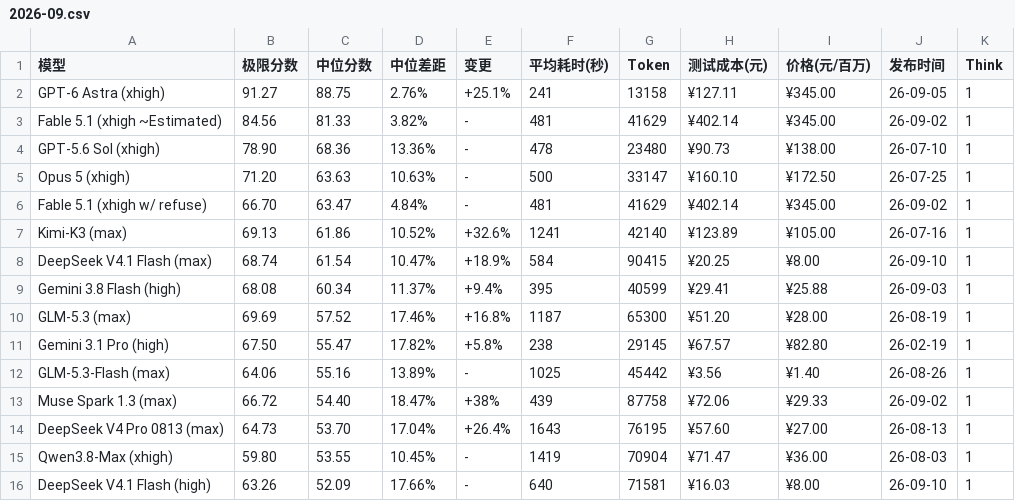
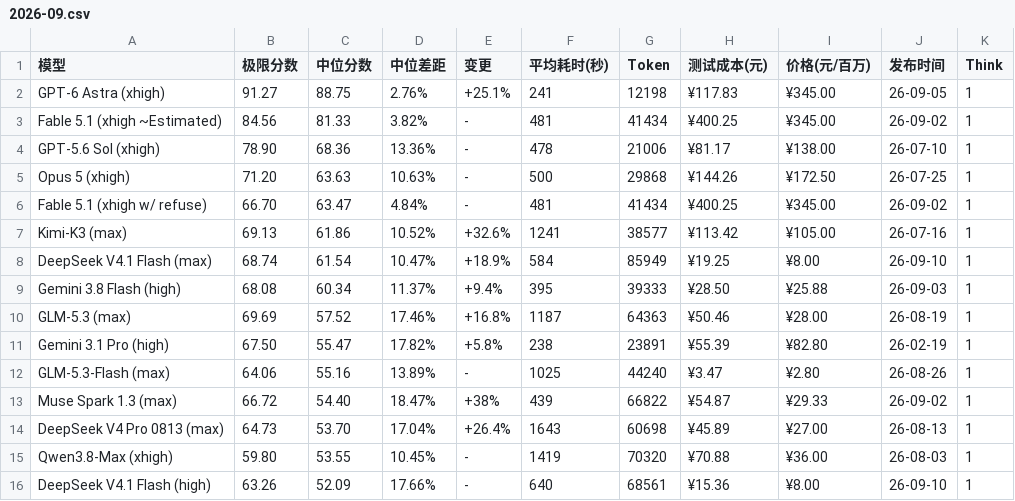
Before and after one commit to llm2014/llm_benchmark, a CSV file: docs/data/logic/2026-09.csv, drawn as a sheet; only a part is shown; the diff covers the shown part only.

Commit message:
update cost with new rule

```diff
--- a/docs/data/logic/2026-09.csv
+++ b/docs/data/logic/2026-09.csv
@@ -1,16 +1,16 @@
 "模型","极限分数","中位分数","中位差距","变更","平均耗时(秒)","Token","测试成本(元)","价格(元/百万)","发布时间","Think"
-"GPT-6 Astra (xhigh)","91.27","88.75","2.76%","+25.1%","241","13158","¥127.11","¥345.00","26-09-05","1"
-"Fable 5.1 (xhigh ~Estimated)","84.56","81.33","3.82%","-","481","41629","¥402.14","¥345.00","26-09-02","1"
-"GPT-5.6 Sol (xhigh)","78.90","68.36","13.36%","-","478","23480","¥90.73","¥138.00","26-07-10","1"
-"Opus 5 (xhigh)","71.20","63.63","10.63%","-","500","33147","¥160.10","¥172.50","26-07-25","1"
-"Fable 5.1 (xhigh w/ refuse)","66.70","63.47","4.84%","-","481","41629","¥402.14","¥345.00","26-09-02","1"
-"Kimi-K3 (max)","69.13","61.86","10.52%","+32.6%","1241","42140","¥123.89","¥105.00","26-07-16","1"
-"DeepSeek V4.1 Flash (max)","68.74","61.54","10.47%","+18.9%","584","90415","¥20.25","¥8.00","26-09-10","1"
-"Gemini 3.8 Flash (high)","68.08","60.34","11.37%","+9.4%","395","40599","¥29.41","¥25.88","26-09-03","1"
-"GLM-5.3 (max)","69.69","57.52","17.46%","+16.8%","1187","65300","¥51.20","¥28.00","26-08-19","1"
-"Gemini 3.1 Pro (high)","67.50","55.47","17.82%","+5.8%","238","29145","¥67.57","¥82.80","26-02-19","1"
-"GLM-5.3-Flash (max)","64.06","55.16","13.89%","-","1025","45442","¥3.56","¥1.40","26-08-26","1"
-"Muse Spark 1.3 (max)","66.72","54.40","18.47%","+38%","439","87758","¥72.06","¥29.33","26-09-02","1"
-"DeepSeek V4 Pro 0813 (max)","64.73","53.70","17.04%","+26.4%","1643","76195","¥57.60","¥27.00","26-08-13","1"
-"Qwen3.8-Max (xhigh)","59.80","53.55","10.45%","-","1419","70904","¥71.47","¥36.00","26-08-03","1"
-"DeepSeek V4.1 Flash (high)","63.26","52.09","17.66%","-","640","71581","¥16.03","¥8.00","26-09-10","1"
+"GPT-6 Astra (xhigh)","91.27","88.75","2.76%","+25.1%","241","12198","¥117.83","¥345.00","26-09-05","1"
+"Fable 5.1 (xhigh ~Estimated)","84.56","81.33","3.82%","-","481","41434","¥400.25","¥345.00","26-09-02","1"
+"GPT-5.6 Sol (xhigh)","78.90","68.36","13.36%","-","478","21006","¥81.17","¥138.00","26-07-10","1"
+"Opus 5 (xhigh)","71.20","63.63","10.63%","-","500","29868","¥144.26","¥172.50","26-07-25","1"
+"Fable 5.1 (xhigh w/ refuse)","66.70","63.47","4.84%","-","481","41434","¥400.25","¥345.00","26-09-02","1"
+"Kimi-K3 (max)","69.13","61.86","10.52%","+32.6%","1241","38577","¥113.42","¥105.00","26-07-16","1"
+"DeepSeek V4.1 Flash (max)","68.74","61.54","10.47%","+18.9%","584","85949","¥19.25","¥8.00","26-09-10","1"
+"Gemini 3.8 Flash (high)","68.08","60.34","11.37%","+9.4%","395","39333","¥28.50","¥25.88","26-09-03","1"
+"GLM-5.3 (max)","69.69","57.52","17.46%","+16.8%","1187","64363","¥50.46","¥28.00","26-08-19","1"
+"Gemini 3.1 Pro (high)","67.50","55.47","17.82%","+5.8%","238","23891","¥55.39","¥82.80","26-02-19","1"
+"GLM-5.3-Flash (max)","64.06","55.16","13.89%","-","1025","44240","¥3.47","¥2.80","26-08-26","1"
+"Muse Spark 1.3 (max)","66.72","54.40","18.47%","+38%","439","66822","¥54.87","¥29.33","26-09-02","1"
+"DeepSeek V4 Pro 0813 (max)","64.73","53.70","17.04%","+26.4%","1643","60698","¥45.89","¥27.00","26-08-13","1"
+"Qwen3.8-Max (xhigh)","59.80","53.55","10.45%","-","1419","70320","¥70.88","¥36.00","26-08-03","1"
+"DeepSeek V4.1 Flash (high)","63.26","52.09","17.66%","-","640","68561","¥15.36","¥8.00","26-09-10","1"
```
Also changed, not shown: 56 edited cells elsewhere in this file.
